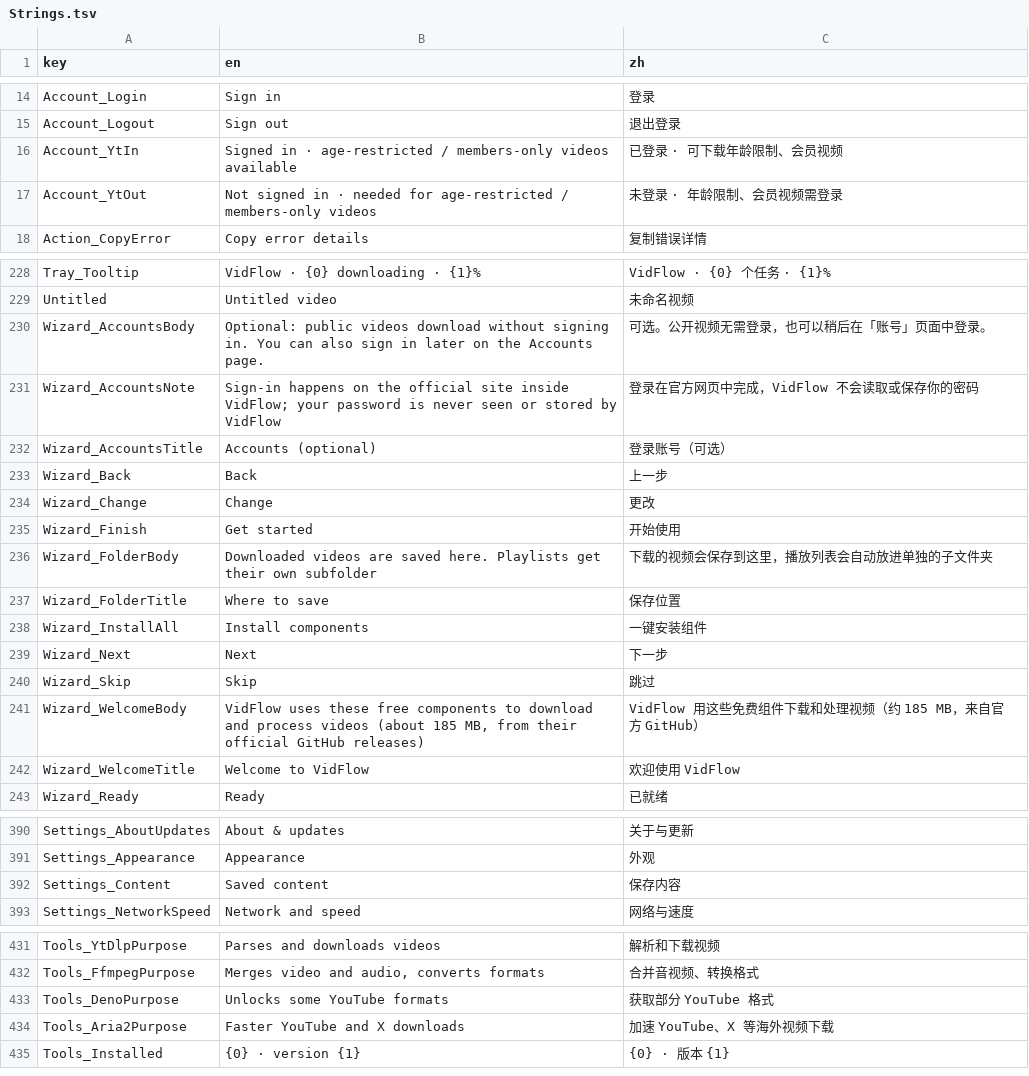
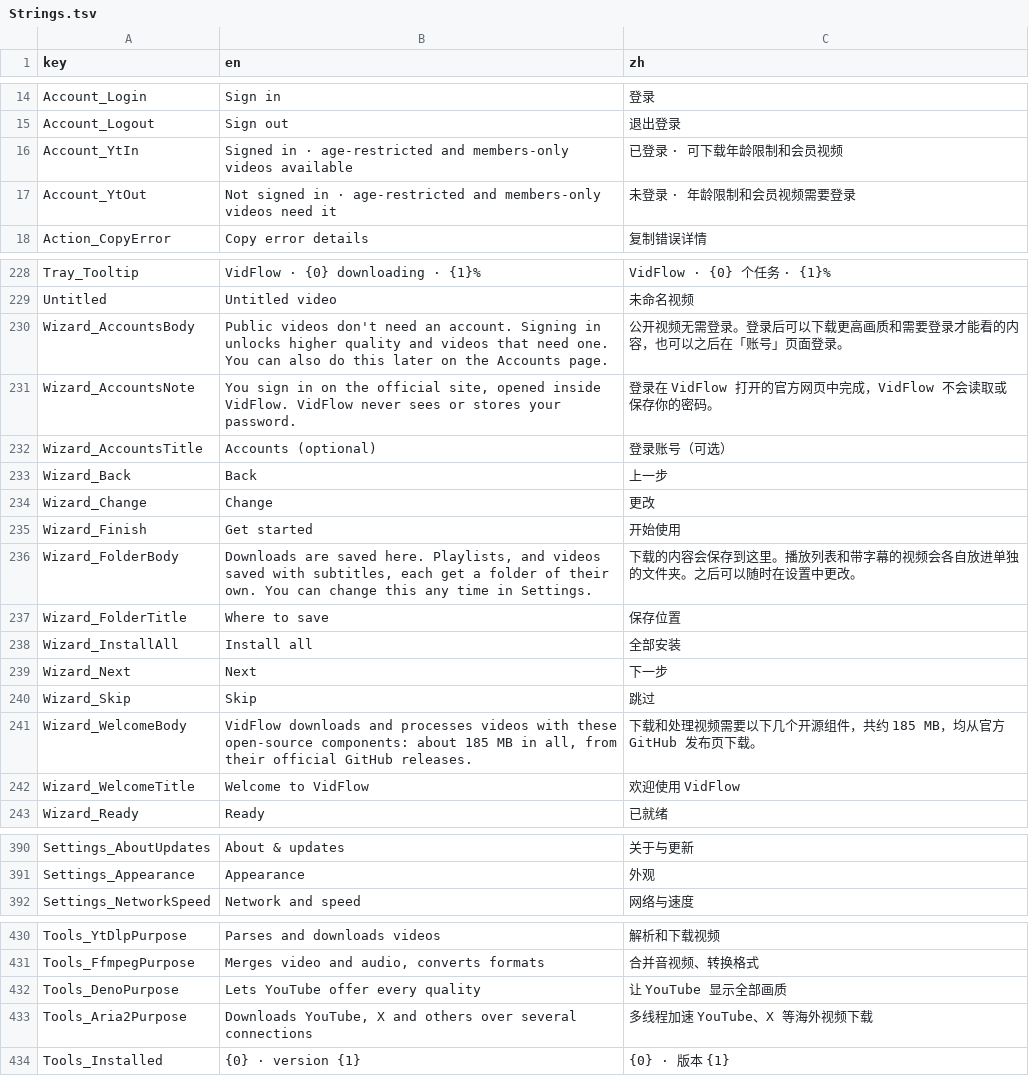
Before and after one commit to Magicherry/VidFlow, a TSV file: VidFlow.Core/Localization/Strings.tsv, drawn as a sheet; only a part is shown, gaps mark what is left out; the diff covers the shown part only.

```diff
--- a/VidFlow.Core/Localization/Strings.tsv
+++ b/VidFlow.Core/Localization/Strings.tsv
@@ -15,4 +15,4 @@ Account_Login	Sign in	登录
 Account_Logout	Sign out	退出登录
-Account_YtIn	Signed in · age-restricted / members-only videos available	已登录 · 可下载年龄限制、会员视频
-Account_YtOut	Not signed in · needed for age-restricted / members-only videos	未登录 · 年龄限制、会员视频需登录
+Account_YtIn	Signed in · age-restricted and members-only videos available	已登录 · 可下载年龄限制和会员视频
+Account_YtOut	Not signed in · age-restricted and members-only videos need it	未登录 · 年龄限制和会员视频需要登录
 Action_CopyError	Copy error details	复制错误详情
@@ -229,4 +229,4 @@ Tray_Tooltip	VidFlow · {0} downloading · {1}%	VidFlow · {0} 个任务 · {1}%
 Untitled	Untitled video	未命名视频
-Wizard_AccountsBody	Optional: public videos download without signing in. You can also sign in later on the Accounts page.	可选。公开视频无需登录，也可以稍后在「账号」页面中登录。
-Wizard_AccountsNote	Sign-in happens on the official site inside VidFlow; your password is never seen or stored by VidFlow	登录在官方网页中完成，VidFlow 不会读取或保存你的密码
+Wizard_AccountsBody	Public videos don't need an account. Signing in unlocks higher quality and videos that need one. You can also do this later on the Accounts page.	公开视频无需登录。登录后可以下载更高画质和需要登录才能看的内容，也可以之后在「账号」页面登录。
+Wizard_AccountsNote	You sign in on the official site, opened inside VidFlow. VidFlow never sees or stores your password.	登录在 VidFlow 打开的官方网页中完成，VidFlow 不会读取或保存你的密码。
 Wizard_AccountsTitle	Accounts (optional)	登录账号（可选）
@@ -235,8 +235,8 @@ Wizard_Change	Change	更改
 Wizard_Finish	Get started	开始使用
-Wizard_FolderBody	Downloaded videos are saved here. Playlists get their own subfolder	下载的视频会保存到这里，播放列表会自动放进单独的子文件夹
+Wizard_FolderBody	Downloads are saved here. Playlists, and videos saved with subtitles, each get a folder of their own. You can change this any time in Settings.	下载的内容会保存到这里。播放列表和带字幕的视频会各自放进单独的文件夹。之后可以随时在设置中更改。
 Wizard_FolderTitle	Where to save	保存位置
-Wizard_InstallAll	Install components	一键安装组件
+Wizard_InstallAll	Install all	全部安装
 Wizard_Next	Next	下一步
 Wizard_Skip	Skip	跳过
-Wizard_WelcomeBody	VidFlow uses these free components to download and process videos (about 185 MB, from their official GitHub releases)	VidFlow 用这些免费组件下载和处理视频（约 185 MB，来自官方 GitHub）
+Wizard_WelcomeBody	VidFlow downloads and processes videos with these open-source components: about 185 MB in all, from their official GitHub releases.	下载和处理视频需要以下几个开源组件，共约 185 MB，均从官方 GitHub 发布页下载。
 Wizard_WelcomeTitle	Welcome to VidFlow	欢迎使用 VidFlow
@@ -391,3 +391,2 @@ Settings_AboutUpdates	About & updates	关于与更新
 Settings_Appearance	Appearance	外观
-Settings_Content	Saved content	保存内容
 Settings_NetworkSpeed	Network and speed	网络与速度
@@ -432,4 +431,4 @@ Tools_YtDlpPurpose	Parses and downloads videos	解析和下载视频
 Tools_FfmpegPurpose	Merges video and audio, converts formats	合并音视频、转换格式
-Tools_DenoPurpose	Unlocks some YouTube formats	获取部分 YouTube 格式
-Tools_Aria2Purpose	Faster YouTube and X downloads	加速 YouTube、X 等海外视频下载
+Tools_DenoPurpose	Lets YouTube offer every quality	让 YouTube 显示全部画质
+Tools_Aria2Purpose	Downloads YouTube, X and others over several connections	多线程加速 YouTube、X 等海外视频下载
 Tools_Installed	{0} · version {1}	{0} · 版本 {1}
```
Also changed, not shown: 38 added rows and 10 edited cells elsewhere in this file, 20 other files.
